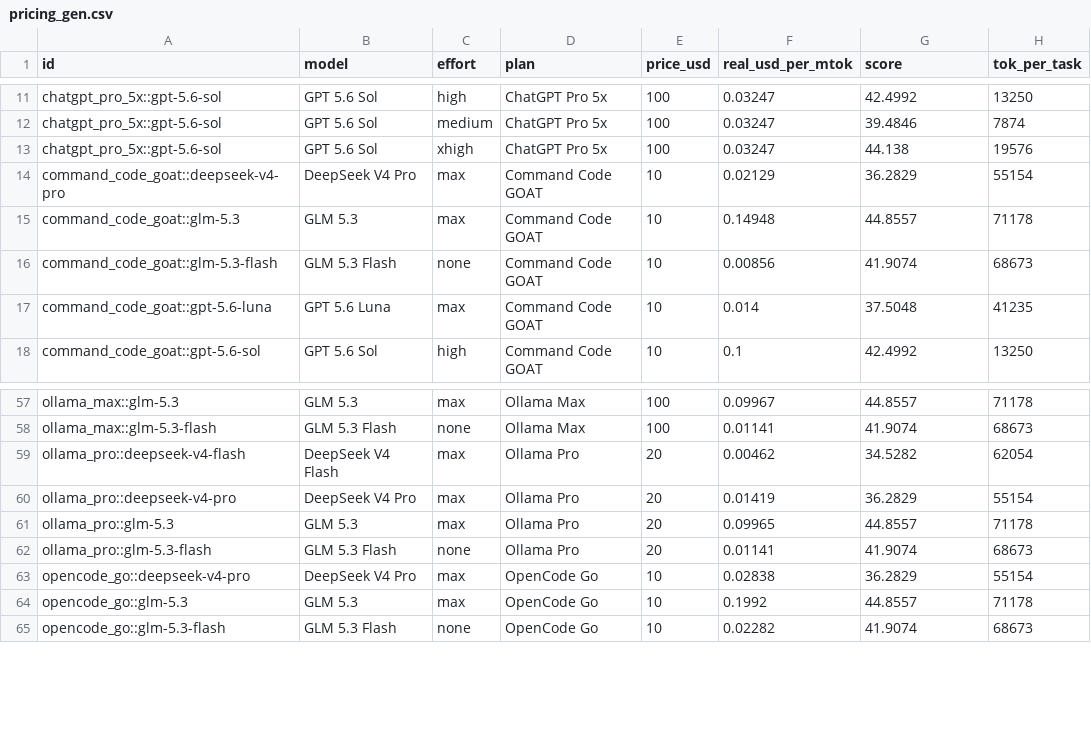
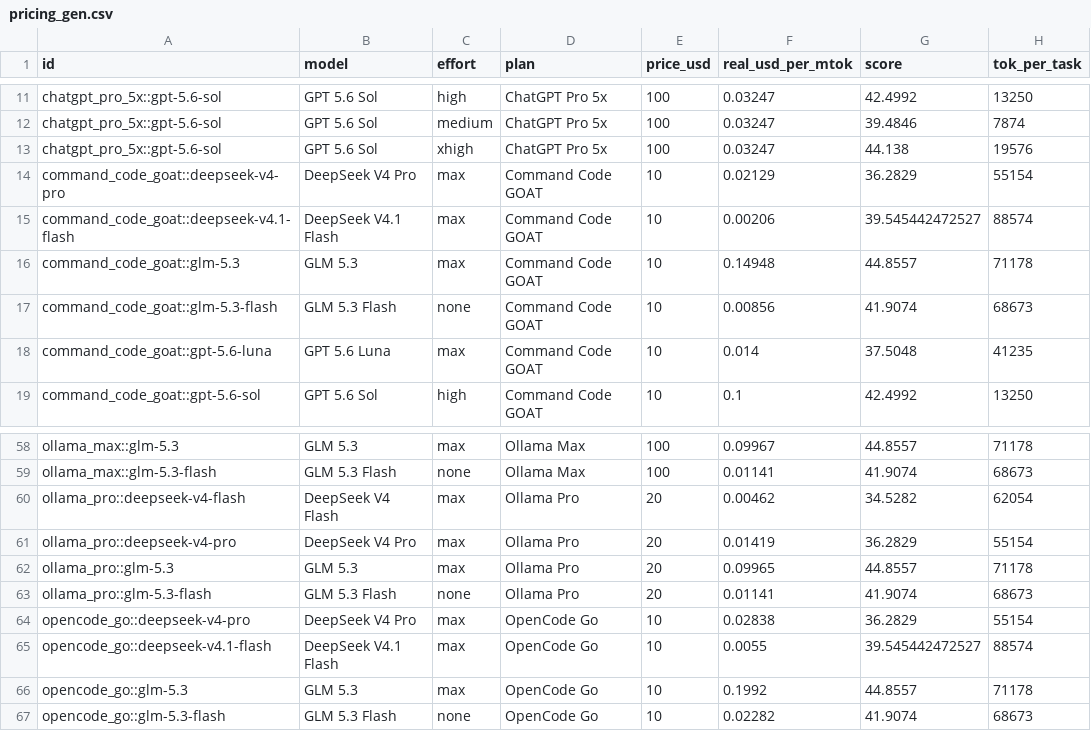
Before and after one commit to xthezealot/ai-work-per-dollar-index, a CSV file: data/pricing_gen.csv, drawn as a sheet; only a part is shown, gaps mark what is left out; the diff names each change by its address in the sheet, - before the commit and + after, or states it on an @@ line.

```diff
--- a/data/pricing_gen.csv
+++ b/data/pricing_gen.csv
+row 15: command_code_goat::deepseek-v4.1-flash | DeepSeek V4.1 Flash | max | Command Code GOAT | 10 | 0.00206 | 39.545442472527 | 88574
+row 65: opencode_go::deepseek-v4.1-flash | DeepSeek V4.1 Flash | max | OpenCode Go | 10 | 0.0055 | 39.545442472527 | 88574
```
Also changed, not shown: data/aa_tok_per_task.csv, data/pricing_extra.csv, 4 other files.
